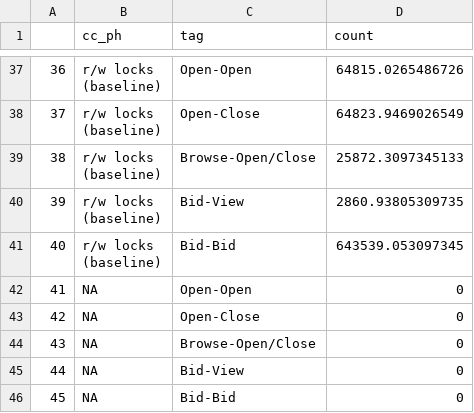
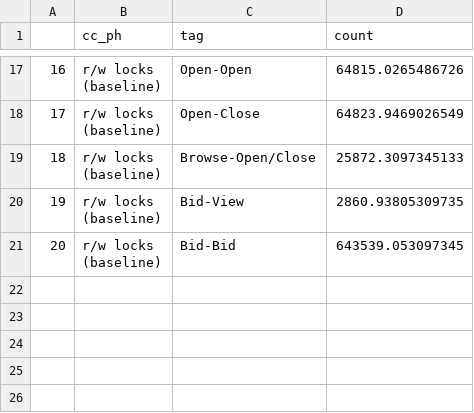
Before and after one commit to bholt/claret-doc, a CSV file: full/data/rubis-conflicts.csv, drawn as a sheet; only a part is shown, gaps mark what is left out; the diff covers the shown part only; the diff names each change by its address in the sheet, - before the commit and + after, or states it on an @@ line.

```diff
--- a/full/data/rubis-conflicts.csv
+++ b/full/data/rubis-conflicts.csv
@@ column A renumbered between rows 2 and 21 @@
-row 42: 41 | NA | Open-Open | 0
-row 43: 42 | NA | Open-Close | 0
-row 44: 43 | NA | Browse-Open/Close | 0
-row 45: 44 | NA | Bid-View | 0
-row 46: 45 | NA | Bid-Bid | 0
```
Also changed, not shown: 20 removed rows elsewhere in this file, 7 other files.
